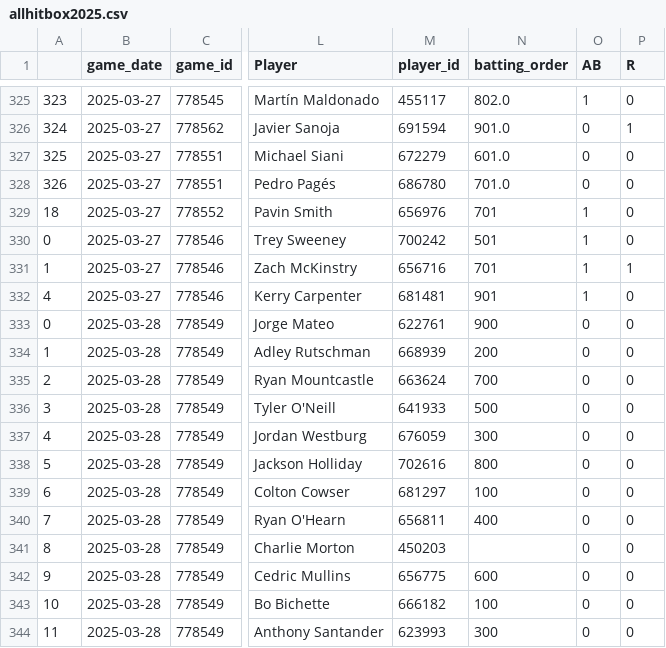
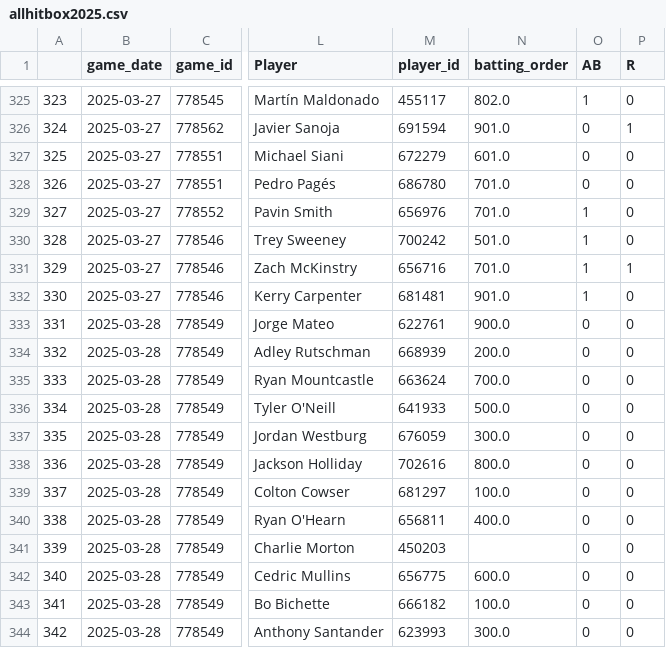
Before and after one commit to JonPGH/getSavantData, a CSV file: Files/MainFiles/allhitbox2025.csv, drawn as a sheet; only a part is shown, gaps mark what is left out; the diff covers the shown part only; the diff names each change by its address in the sheet, - before the commit and + after, or states it on an @@ line.

```diff
--- a/Files/MainFiles/allhitbox2025.csv
+++ b/Files/MainFiles/allhitbox2025.csv
-A329: 18
+A329: 327
-N329 (batting_order): 701
+N329 (batting_order): 701.0
-A330: 0
+A330: 328
-N330 (batting_order): 501
+N330 (batting_order): 501.0
-A331: 1
+A331: 329
-N331 (batting_order): 701
+N331 (batting_order): 701.0
-A332: 4
+A332: 330
-N332 (batting_order): 901
+N332 (batting_order): 901.0
-A333: 0
+A333: 331
-N333 (batting_order): 900
+N333 (batting_order): 900.0
-A334: 1
+A334: 332
-N334 (batting_order): 200
+N334 (batting_order): 200.0
-A335: 2
+A335: 333
-N335 (batting_order): 700
+N335 (batting_order): 700.0
-A336: 3
+A336: 334
-N336 (batting_order): 500
+N336 (batting_order): 500.0
-A337: 4
+A337: 335
-N337 (batting_order): 300
+N337 (batting_order): 300.0
-A338: 5
+A338: 336
-N338 (batting_order): 800
+N338 (batting_order): 800.0
-A339: 6
+A339: 337
-N339 (batting_order): 100
+N339 (batting_order): 100.0
-A340: 7
+A340: 338
-N340 (batting_order): 400
+N340 (batting_order): 400.0
-A341: 8
+A341: 339
-A342: 9
+A342: 340
-N342 (batting_order): 600
+N342 (batting_order): 600.0
-A343: 10
+A343: 341
-N343 (batting_order): 100
+N343 (batting_order): 100.0
-A344: 11
+A344: 342
-N344 (batting_order): 300
+N344 (batting_order): 300.0
```
Also changed, not shown: 53 edited cells elsewhere in this file, Files/MainFiles/allpitchbox2025.csv, 1 other file.
